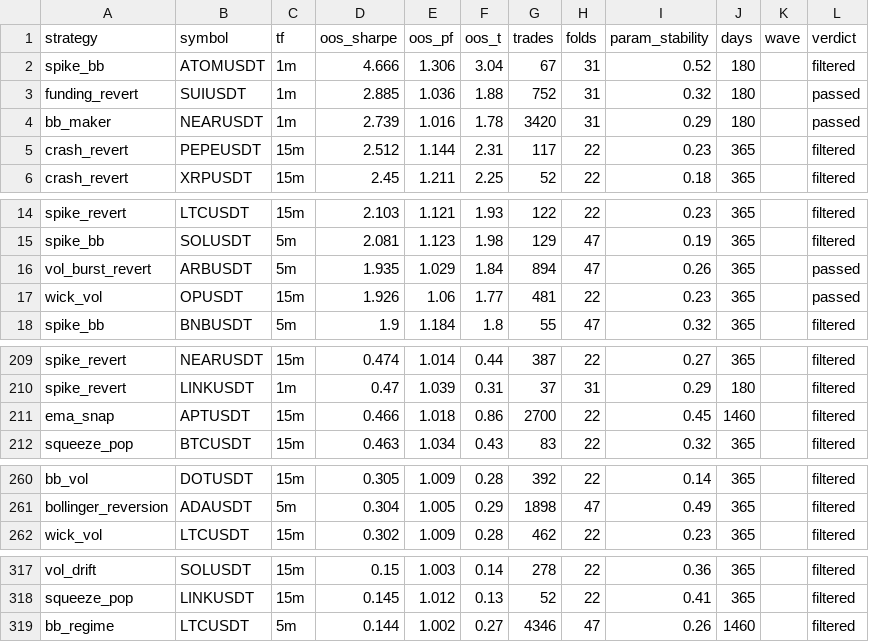
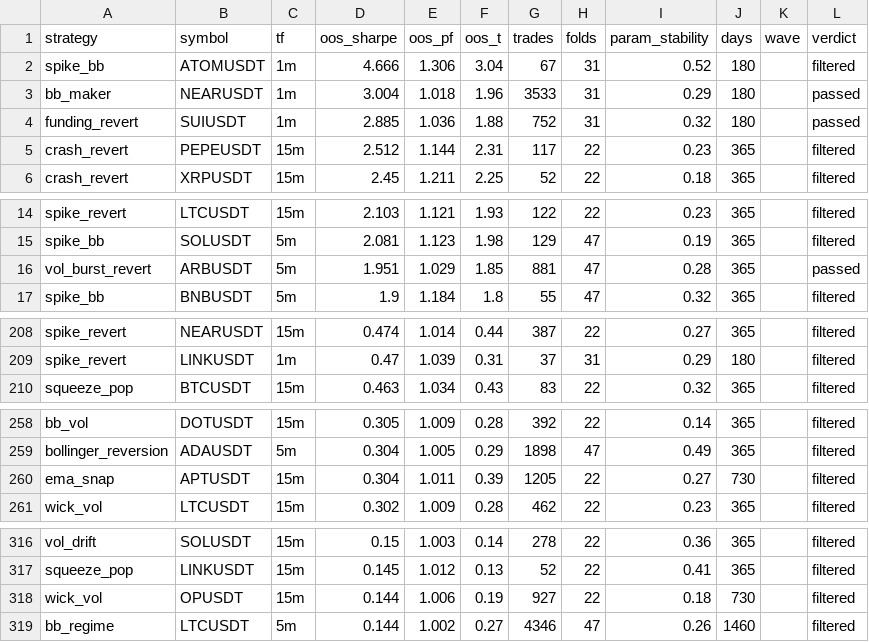
Before and after one commit to davletovaalmira11-creator/scalp-lab-pro, a CSV file: engines/scalp/reports/archive.csv, drawn as a sheet; only a part is shown, gaps mark what is left out.

```diff
--- a/engines/scalp/reports/archive.csv
+++ b/engines/scalp/reports/archive.csv
@@ -2,4 +2,4 @@ strategy,symbol,tf,oos_sharpe,oos_pf,oos_t,trades,folds,param_stability,days,wav
 spike_bb,ATOMUSDT,1m,4.666,1.306,3.04,67,31,0.52,180,,filtered
+bb_maker,NEARUSDT,1m,3.004,1.018,1.96,3533,31,0.29,180,,passed
 funding_revert,SUIUSDT,1m,2.885,1.036,1.88,752,31,0.32,180,,passed
-bb_maker,NEARUSDT,1m,2.739,1.016,1.78,3420,31,0.29,180,,passed
 crash_revert,PEPEUSDT,15m,2.512,1.144,2.31,117,22,0.23,365,,filtered
@@ -15,4 +15,3 @@ spike_revert,LTCUSDT,15m,2.103,1.121,1.93,122,22,0.23,365,,filtered
 spike_bb,SOLUSDT,5m,2.081,1.123,1.98,129,47,0.19,365,,filtered
-vol_burst_revert,ARBUSDT,5m,1.935,1.029,1.84,894,47,0.26,365,,passed
-wick_vol,OPUSDT,15m,1.926,1.06,1.77,481,22,0.23,365,,passed
+vol_burst_revert,ARBUSDT,5m,1.951,1.029,1.85,881,47,0.28,365,,passed
 spike_bb,BNBUSDT,5m,1.9,1.184,1.8,55,47,0.32,365,,filtered
@@ -210,3 +209,2 @@ spike_revert,NEARUSDT,15m,0.474,1.014,0.44,387,22,0.27,365,,filtered
 spike_revert,LINKUSDT,1m,0.47,1.039,0.31,37,31,0.29,180,,filtered
-ema_snap,APTUSDT,15m,0.466,1.018,0.86,2700,22,0.45,1460,,filtered
 squeeze_pop,BTCUSDT,15m,0.463,1.034,0.43,83,22,0.32,365,,filtered
@@ -261,2 +259,3 @@ bb_vol,DOTUSDT,15m,0.305,1.009,0.28,392,22,0.14,365,,filtered
 bollinger_reversion,ADAUSDT,5m,0.304,1.005,0.29,1898,47,0.49,365,,filtered
+ema_snap,APTUSDT,15m,0.304,1.011,0.39,1205,22,0.27,730,,filtered
 wick_vol,LTCUSDT,15m,0.302,1.009,0.28,462,22,0.23,365,,filtered
@@ -318,2 +317,3 @@ vol_drift,SOLUSDT,15m,0.15,1.003,0.14,278,22,0.36,365,,filtered
 squeeze_pop,LINKUSDT,15m,0.145,1.012,0.13,52,22,0.41,365,,filtered
+wick_vol,OPUSDT,15m,0.144,1.006,0.19,927,22,0.18,730,,filtered
 bb_regime,LTCUSDT,5m,0.144,1.002,0.27,4346,47,0.26,1460,,filtered
```
Also changed, not shown: engines/scalp/reports/leaderboard.csv, 4 other files.
